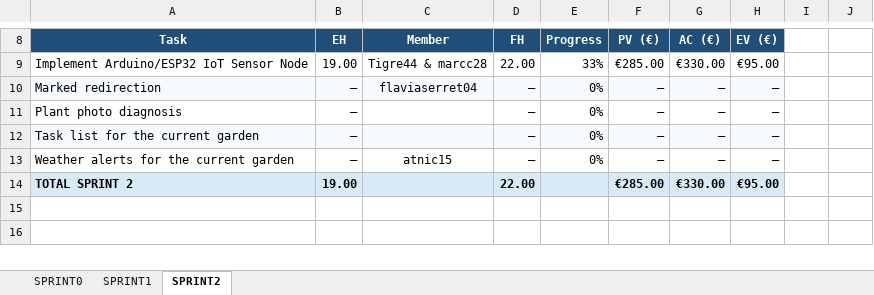
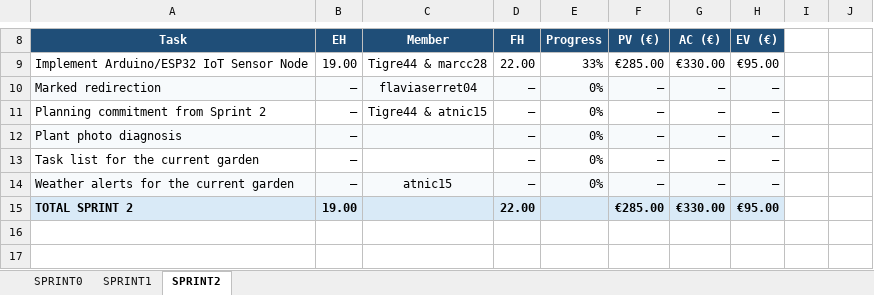
Before and after one commit to marcc28/AGRITWIN, an Excel workbook: reports/costes.xlsx, sheet SPRINT2, drawn as a sheet; only a part is shown, gaps mark what is left out; values as stored, in another font and other column widths than the file's, no borders; conditional formats not drawn; addresses are those after the commit; the diff names each change by its address in the sheet, - before the commit and + after, or states it on an @@ line.

```diff
--- a/reports/costes.xlsx (sheet SPRINT2)
+++ b/reports/costes.xlsx (sheet SPRINT2)
+row 11: Planning commitment from Sprint 2 | – | Tigre44 & atnic15 | – | 0% | – | – | –
-A12:H12 fill: none
+A12:H12 fill: #F7FAFC
-A13:H13 fill: #F7FAFC
+A13:H13 fill: none
-A14:H14 fill: none
+A14:H14 fill: #F7FAFC
```
Also changed, not shown: 1 other file.
